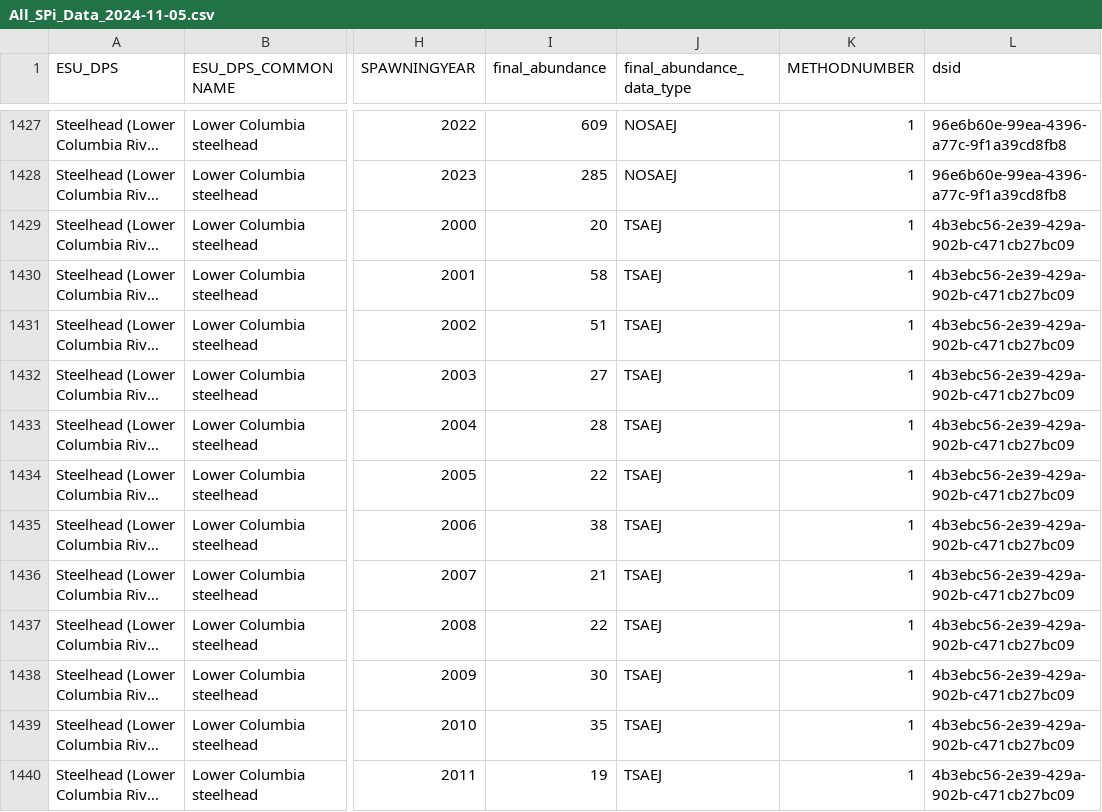
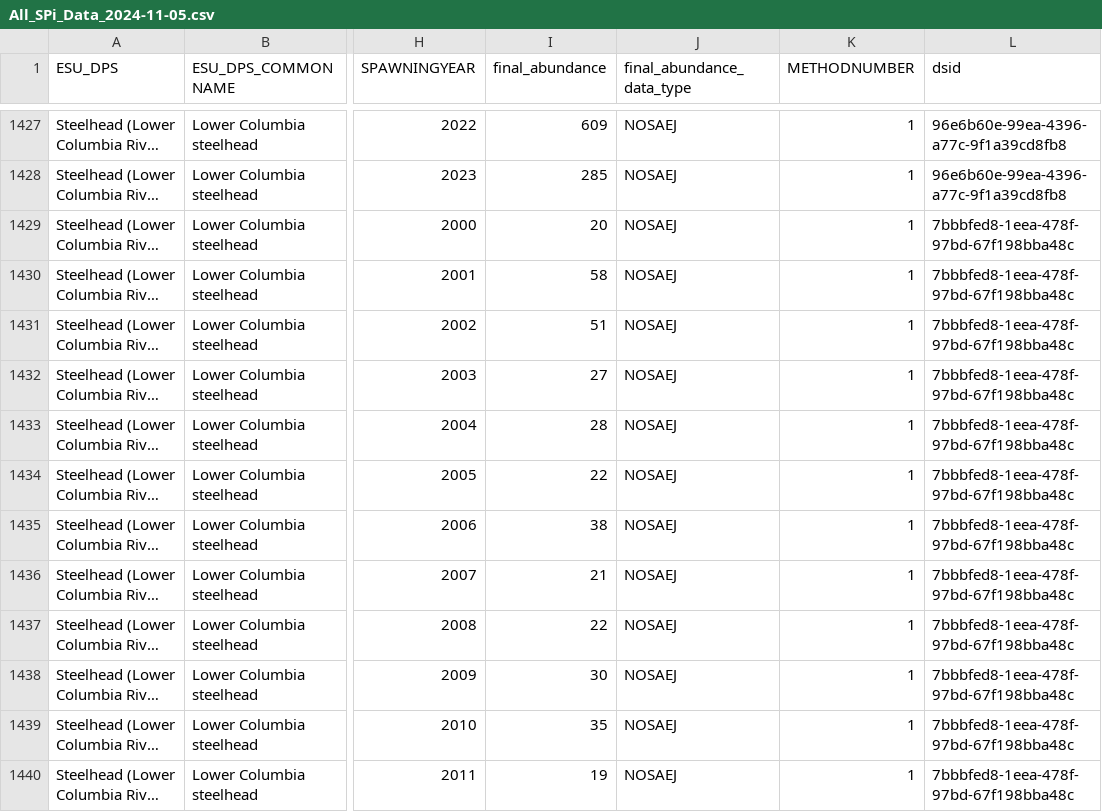
Before and after one commit to jkbest2/WDFW_SOS_Analysis, a CSV file: results 2024-11-05/All_SPi_Data_2024-11-05.csv, drawn as a sheet; only a part is shown, gaps mark what is left out; long unchanged cells end in …; the diff covers the shown part only; the diff names each change by its address in the sheet, - before the commit and + after, or states it on an @@ line.

Commit message:
Updated results after chaging Joseph Creek threshold

```diff
--- a/results 2024-11-05/All_SPi_Data_2024-11-05.csv
+++ b/results 2024-11-05/All_SPi_Data_2024-11-05.csv
-J1429:J1440 (final_abundance_data_type): TSAEJ
+J1429:J1440 (final_abundance_data_type): NOSAEJ
-L1429:L1440 (dsid): 4b3ebc56-2e39-429a-902b-c471cb27bc09
+L1429:L1440 (dsid): 7bbbfed8-1eea-478f-97bd-67f198bba48c
```
Also changed, not shown: 24 edited cells elsewhere in this file, dsid_list_2024-11-05.csv, results 2024-11-05/DIP_Results 2024-11-05.csv, 15 other files.
